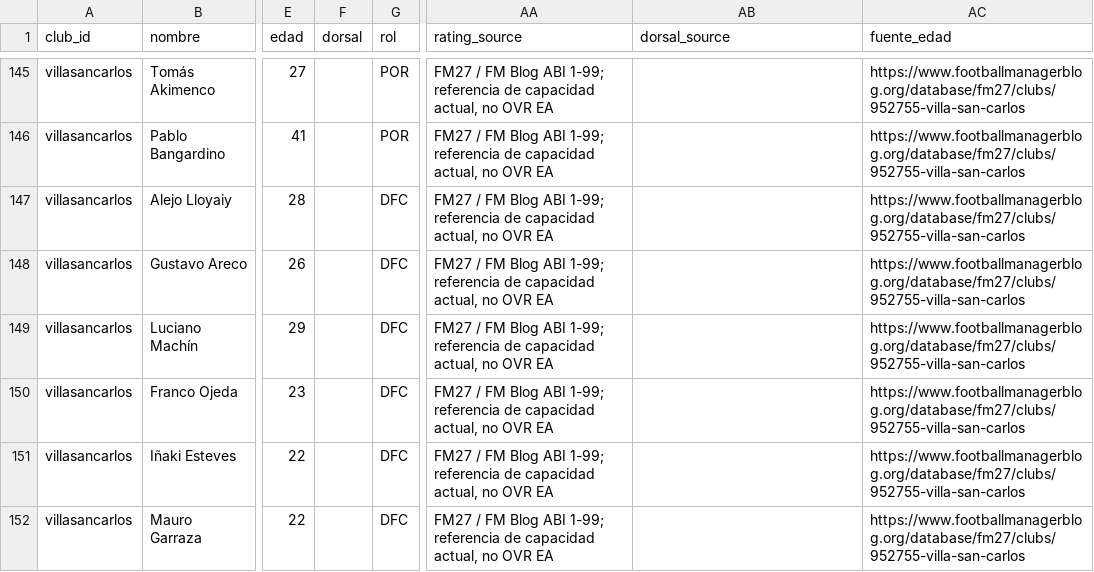
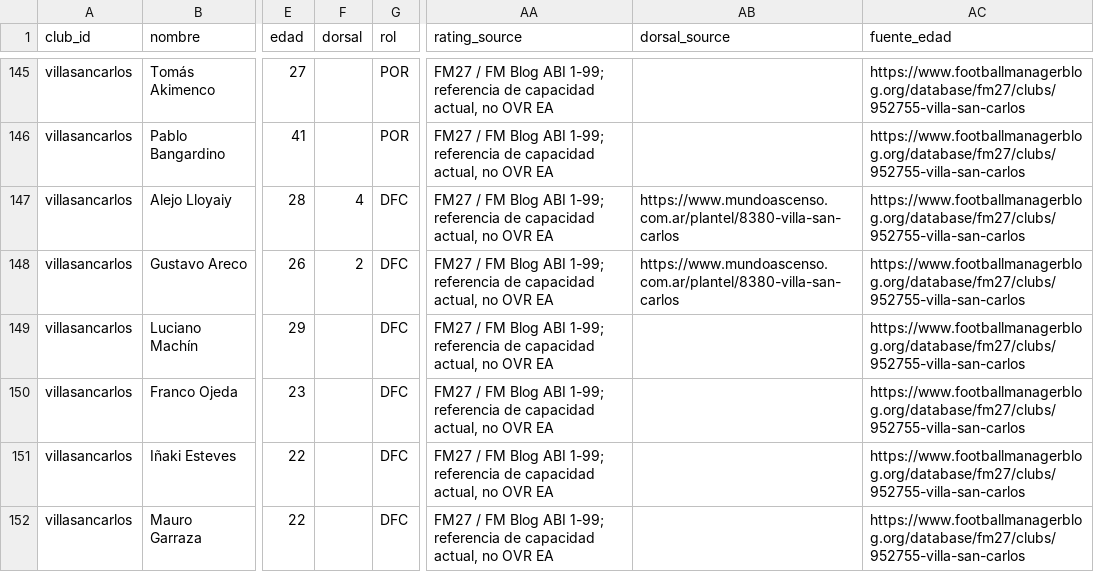
Before and after one commit to carp1901/liga-fc1, a CSV file: planteles/borradores/primera-b-metro-2026/tanda3.csv, drawn as a sheet; only a part is shown, gaps mark what is left out; the diff covers the shown part only; the diff names each change by its address in the sheet, - before the commit and + after, or states it on an @@ line.

Commit message:
Asignar dorsales verificados B Metro 2026

```diff
--- a/planteles/borradores/primera-b-metro-2026/tanda3.csv
+++ b/planteles/borradores/primera-b-metro-2026/tanda3.csv
-F147 (dorsal): (empty)
+F147 (dorsal): 4
-AB147:AB148 (dorsal_source): (empty)
+AB147:AB148 (dorsal_source): https://www.mundoascenso.com.ar/plantel/8380-villa-san-carlos
-F148 (dorsal): (empty)
+F148 (dorsal): 2
```
Also changed, not shown: 28 edited cells elsewhere in this file.
